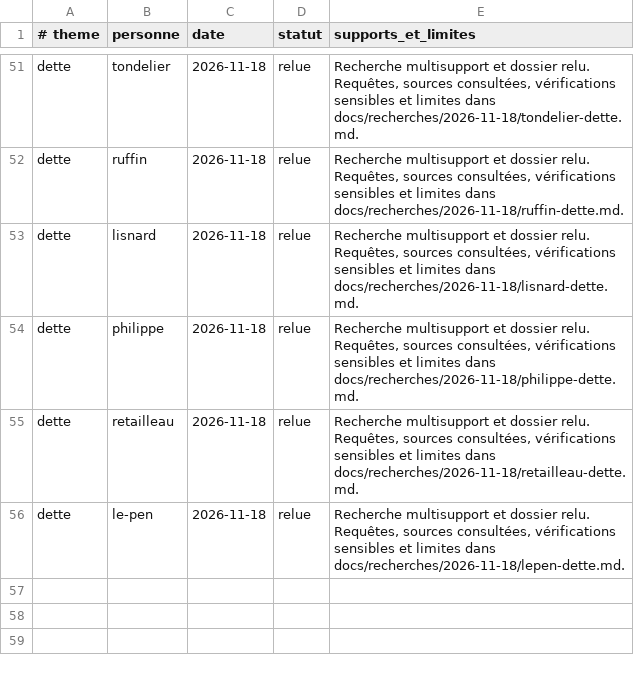
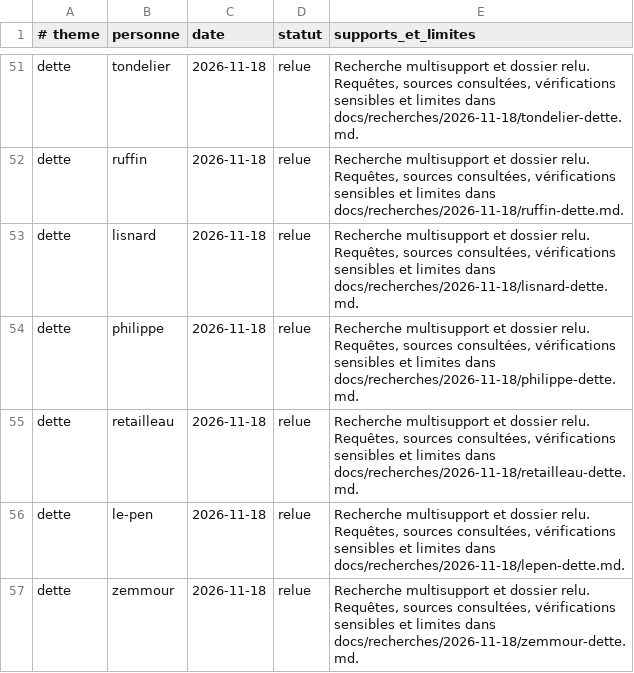
Before and after one commit to adrienconrath/pourquivoter, a TSV file: data/recherches.tsv, drawn as a sheet; only a part is shown, gaps mark what is left out; the diff names each change by its address in the sheet, - before the commit and + after, or states it on an @@ line.

```diff
--- a/data/recherches.tsv
+++ b/data/recherches.tsv
+row 57: dette | zemmour | 2026-11-18 | relue | Recherche multisupport et dossier relu. Requêtes, sources consultées, vérifications sensibles et limites dans docs/recherches/2026-11-18/zemmour-dette.md.
```
Also changed, not shown: data/audit-couverture.tsv, data/sources.tsv, 3 other files.
